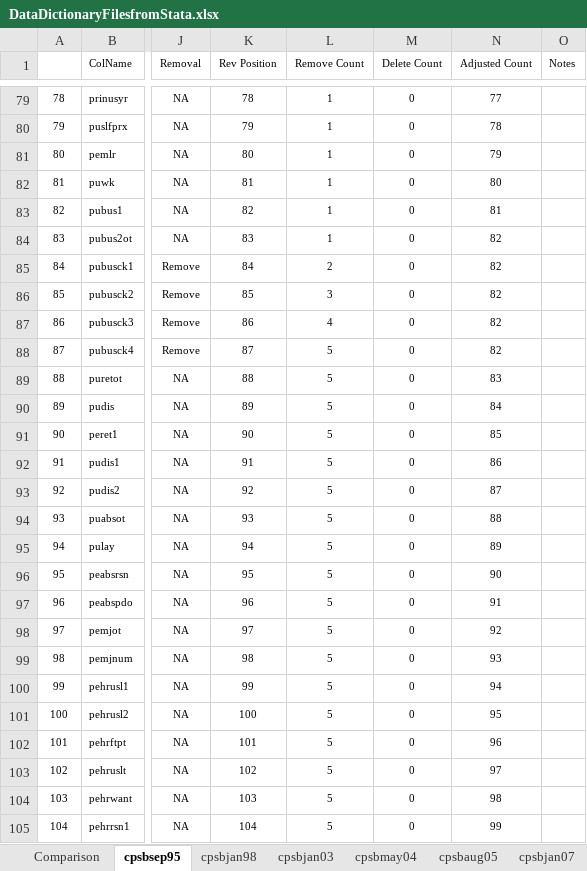
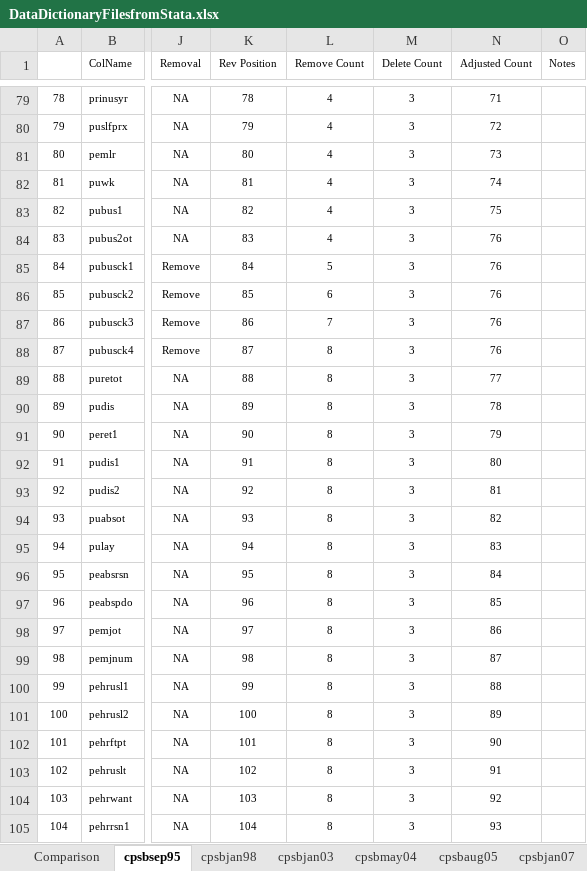
Before and after one commit to ReidMKelley/CPSMicrodataReader, an Excel workbook: DataDictionaryFilesfromStata.xlsx, sheet cpsbsep95, drawn as a sheet; only a part is shown, gaps mark what is left out; values as stored, in another font and other column widths than the file's, no borders; conditional formats not drawn; the diff covers the shown part only; the diff names each change by its address in the sheet, - before the commit and + after, or states it on an @@ line.

```diff
--- a/DataDictionaryFilesfromStata.xlsx (sheet cpsbsep95)
+++ b/DataDictionaryFilesfromStata.xlsx (sheet cpsbsep95)
-L79:L84 (Remove Count): 1
+L79:L84 (Remove Count): 4
-M79:M105 (Delete Count): 0
+M79:M105 (Delete Count): 3
-N79 (Adjusted Count): 77
+N79 (Adjusted Count): 71
-N80 (Adjusted Count): 78
+N80 (Adjusted Count): 72
-N81 (Adjusted Count): 79
+N81 (Adjusted Count): 73
-N82 (Adjusted Count): 80
+N82 (Adjusted Count): 74
-N83 (Adjusted Count): 81
+N83 (Adjusted Count): 75
-N84:N88 (Adjusted Count): 82
+N84:N88 (Adjusted Count): 76
-L85 (Remove Count): 2
+L85 (Remove Count): 5
-L86 (Remove Count): 3
+L86 (Remove Count): 6
-L87 (Remove Count): 4
+L87 (Remove Count): 7
-L88:L105 (Remove Count): 5
+L88:L105 (Remove Count): 8
-N89 (Adjusted Count): 83
+N89 (Adjusted Count): 77
-N90 (Adjusted Count): 84
+N90 (Adjusted Count): 78
-N91 (Adjusted Count): 85
+N91 (Adjusted Count): 79
-N92 (Adjusted Count): 86
+N92 (Adjusted Count): 80
-N93 (Adjusted Count): 87
+N93 (Adjusted Count): 81
-N94 (Adjusted Count): 88
+N94 (Adjusted Count): 82
-N95 (Adjusted Count): 89
+N95 (Adjusted Count): 83
-N96 (Adjusted Count): 90
+N96 (Adjusted Count): 84
-N97 (Adjusted Count): 91
+N97 (Adjusted Count): 85
-N98 (Adjusted Count): 92
+N98 (Adjusted Count): 86
-N99 (Adjusted Count): 93
+N99 (Adjusted Count): 87
-N100 (Adjusted Count): 94
+N100 (Adjusted Count): 88
-N101 (Adjusted Count): 95
+N101 (Adjusted Count): 89
-N102 (Adjusted Count): 96
+N102 (Adjusted Count): 90
-N103 (Adjusted Count): 97
+N103 (Adjusted Count): 91
-N104 (Adjusted Count): 98
+N104 (Adjusted Count): 92
-N105 (Adjusted Count): 99
+N105 (Adjusted Count): 93
```
Also changed, not shown: 810 edited cells elsewhere in this sheet, sheet Comparison, formulas that keep their value.
